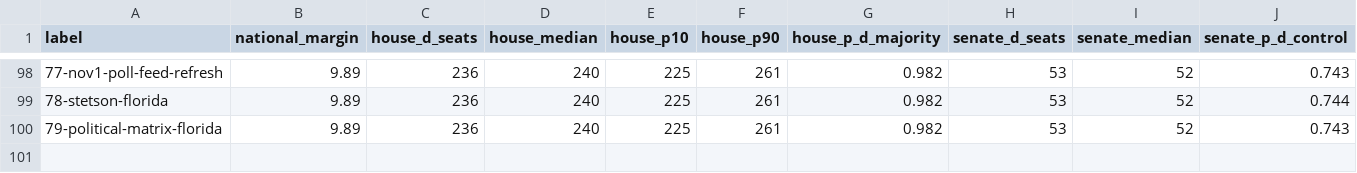
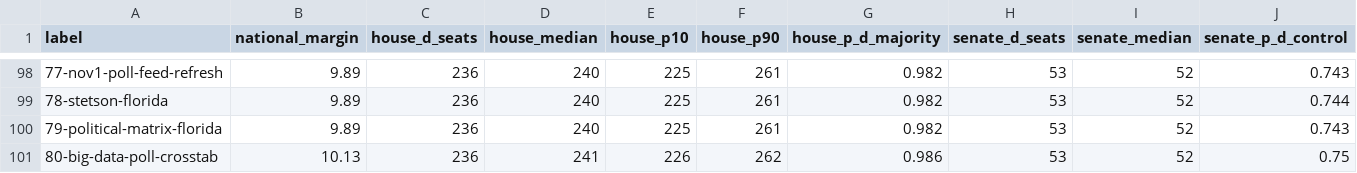
Before and after one commit to tcbDNA/house-2026, a CSV file: backend/analysis/comparison.csv, drawn as a sheet; only a part is shown, gaps mark what is left out; rows hold the shown columns only; the diff names each change by its address in the sheet, - before the commit and + after, or states it on an @@ line.

```diff
--- a/backend/analysis/comparison.csv
+++ b/backend/analysis/comparison.csv
+row 101: 80-big-data-poll-crosstab | 10.13 | 236 | 241 | 226 | 262 | 0.986 | 53 | 52 | 0.75
```
Also changed, not shown: 17 other files.
